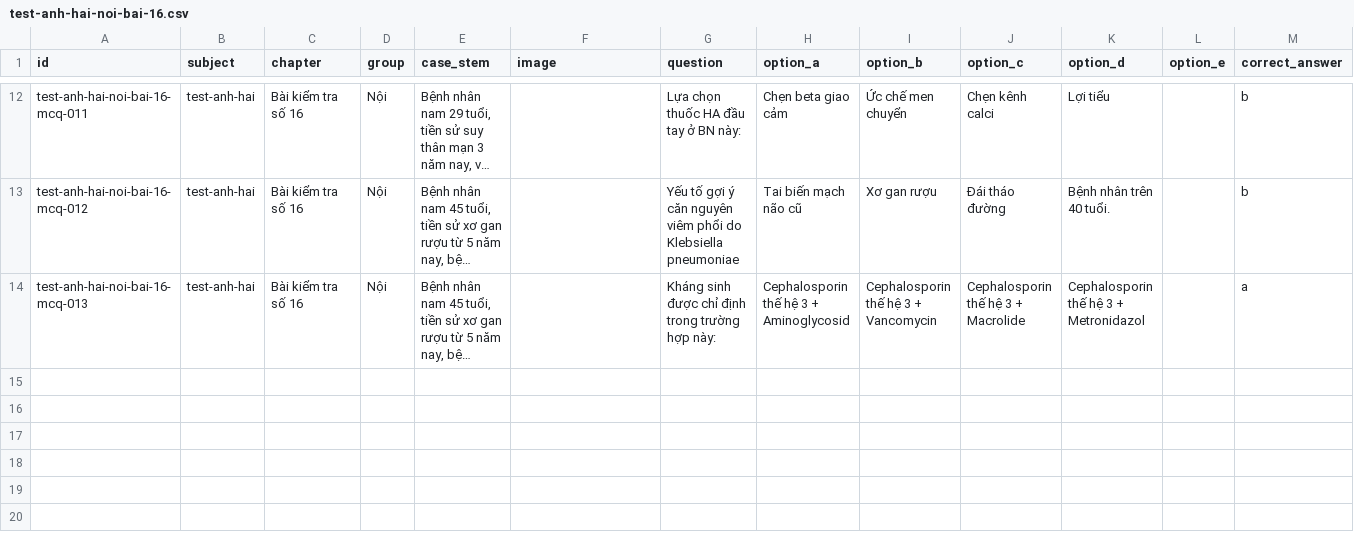
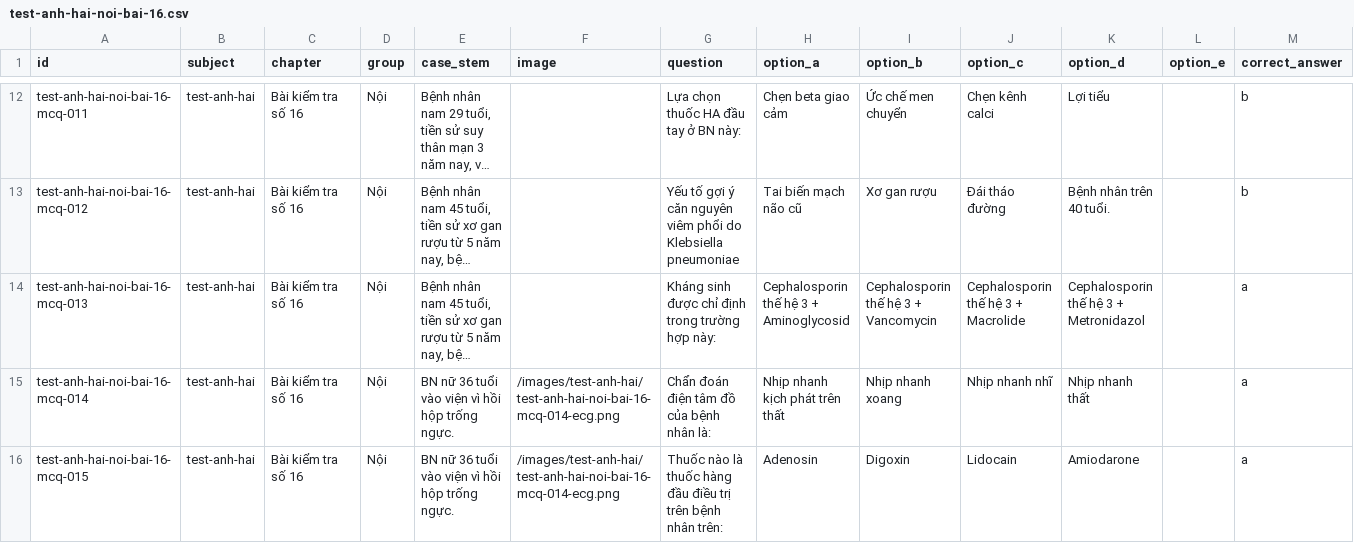
Before and after one commit to duck-collab1/medquiz, a CSV file: data/questions/test-anh-hai-noi-bai-16.csv, drawn as a sheet; only a part is shown, gaps mark what is left out; long unchanged cells end in …; rows hold the shown columns only; the diff covers the shown part only; the diff names each change by its address in the sheet, - before the commit and + after, or states it on an @@ line.

```diff
--- a/data/questions/test-anh-hai-noi-bai-16.csv
+++ b/data/questions/test-anh-hai-noi-bai-16.csv
+row 15: test-anh-hai-noi-bai-16-mcq-014 | test-anh-hai | Bài kiểm tra số 16 | Nội | BN nữ 36 tuổi vào viện vì hồi hộp trống ngực. | /images/test-anh-hai/test-anh-hai-noi-bai-16-mcq-014-ecg.png | Chẩn đoán điện tâm đồ của bệnh nhân là: | Nhịp nhanh kịch phát trên thất | Nhịp nhanh xoang | Nhịp nhanh nhĩ | Nhịp nhanh thất |  | a
+row 16: test-anh-hai-noi-bai-16-mcq-015 | test-anh-hai | Bài kiểm tra số 16 | Nội | BN nữ 36 tuổi vào viện vì hồi hộp trống ngực. | /images/test-anh-hai/test-anh-hai-noi-bai-16-mcq-014-ecg.png | Thuốc nào là thuốc hàng đầu điều trị trên bệnh nhân trên: | Adenosin | Digoxin | Lidocain | Amiodarone |  | a
```
Also changed, not shown: 5 added rows elsewhere in this file, 4 other files.
